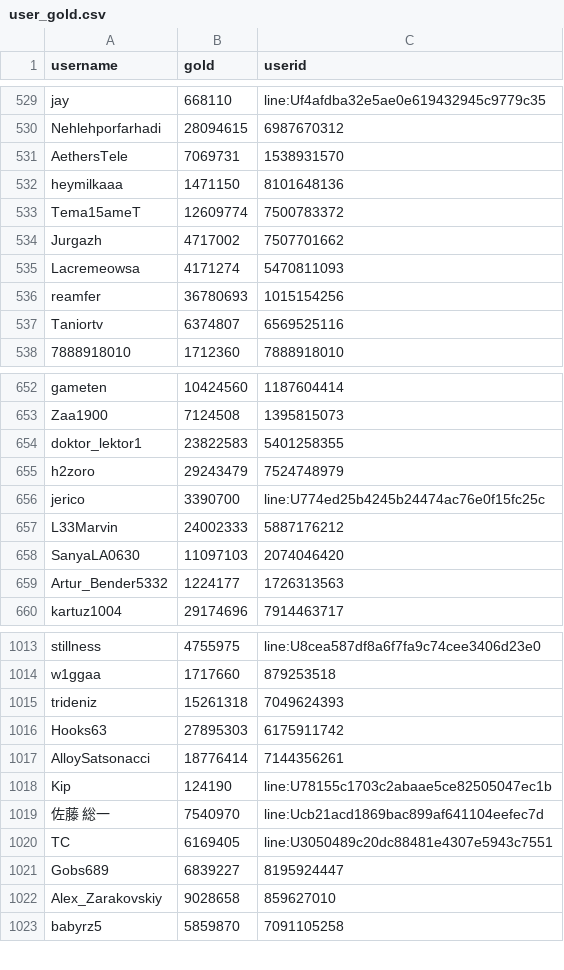
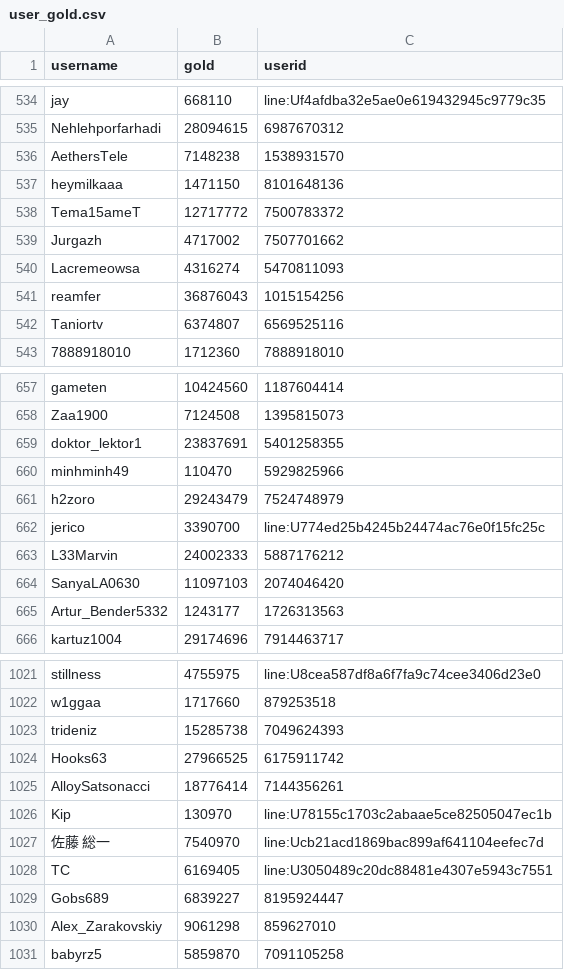
Before and after one commit to a-bormotov/tg_gold_rush, a CSV file: user_gold.csv, drawn as a sheet; only a part is shown, gaps mark what is left out; the diff covers the shown part only.

```diff
--- a/user_gold.csv
+++ b/user_gold.csv
@@ -530,8 +535,8 @@ jay,668110,line:Uf4afdba32e5ae0e619432945c9779c35
 Nehlehporfarhadi,28094615,6987670312
-AethersTele,7069731,1538931570
+AethersTele,7148238,1538931570
 heymilkaaa,1471150,8101648136
-Tema15ameT,12609774,7500783372
+Tema15ameT,12717772,7500783372
 Jurgazh,4717002,7507701662
-Lacremeowsa,4171274,5470811093
-reamfer,36780693,1015154256
+Lacremeowsa,4316274,5470811093
+reamfer,36876043,1015154256
 Taniortv,6374807,6569525116
@@ -653,3 +658,4 @@ gameten,10424560,1187604414
 Zaa1900,7124508,1395815073
-doktor_lektor1,23822583,5401258355
+doktor_lektor1,23837691,5401258355
+minhminh49,110470,5929825966
 h2zoro,29243479,7524748979
@@ -658,3 +664,3 @@ L33Marvin,24002333,5887176212
 SanyaLA0630,11097103,2074046420
-Artur_Bender5332,1224177,1726313563
+Artur_Bender5332,1243177,1726313563
 kartuz1004,29174696,7914463717
@@ -1014,6 +1022,6 @@ stillness ,4755975,line:U8cea587df8a6f7fa9c74cee3406d23e0
 w1ggaa,1717660,879253518
-trideniz,15261318,7049624393
-Hooks63,27895303,6175911742
+trideniz,15285738,7049624393
+Hooks63,27966525,6175911742
 AlloySatsonacci,18776414,7144356261
-Kip,124190,line:U78155c1703c2abaae5ce82505047ec1b
+Kip,130970,line:U78155c1703c2abaae5ce82505047ec1b
 佐藤　総一,7540970,line:Ucb21acd1869bac899af641104eefec7d
@@ -1021,3 +1029,3 @@ TC,6169405,line:U3050489c20dc88481e4307e5943c7551
 Gobs689,6839227,8195924447
-Alex_Zarakovskiy,9028658,859627010
+Alex_Zarakovskiy,9061298,859627010
 babyrz5,5859870,7091105258
```
Also changed, not shown: 10 added rows and 137 edited cells elsewhere in this file, user_total.csv.
